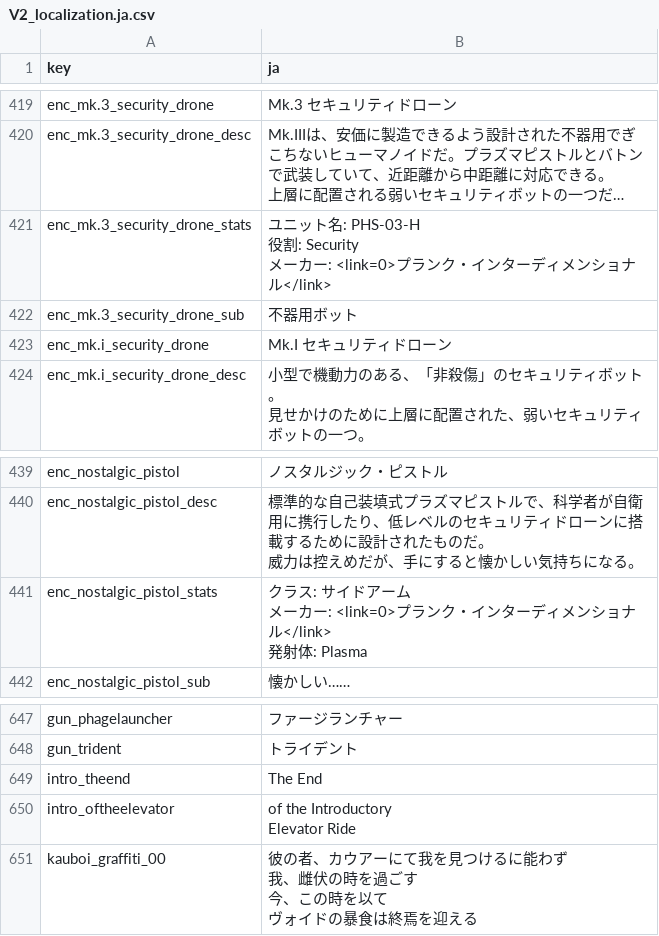
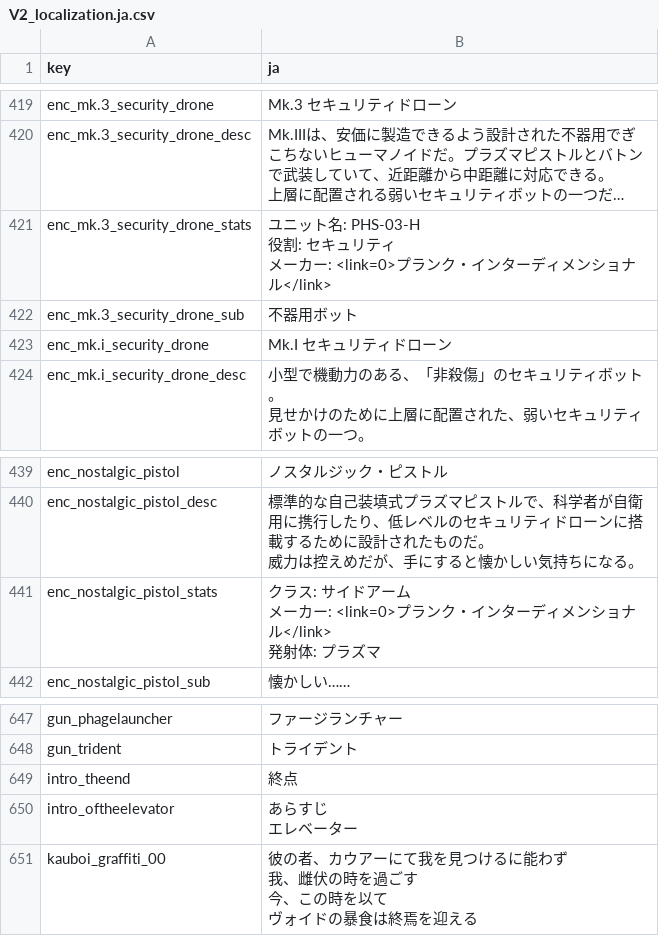
Before and after one commit to izayoi256/vertigo-2-ja, a CSV file: vertigo2_Data/StreamingAssets/Localization/V2_localization.ja.csv, drawn as a sheet; only a part is shown, gaps mark what is left out; long unchanged cells end in …; ↵ is a line break in a cell; the diff names each change by its address in the sheet, - before the commit and + after, or states it on an @@ line.

Commit message:
翻訳

```diff
--- a/vertigo2_Data/StreamingAssets/Localization/V2_localization.ja.csv
+++ b/vertigo2_Data/StreamingAssets/Localization/V2_localization.ja.csv
-B421 (ja): …PHS-03-H ↵ 役割: Security ↵ メーカー…
+B421 (ja): …PHS-03-H ↵ 役割: セキュリティ ↵ メーカー…
-B441 (ja): …発射体: Plasma
+B441 (ja): …発射体: プラズマ
-B649 (ja): The End
+B649 (ja): 終点
-B650 (ja): of the Introductory ↵ Elevator Ride
+B650 (ja): あらすじ ↵ エレベーター
```
